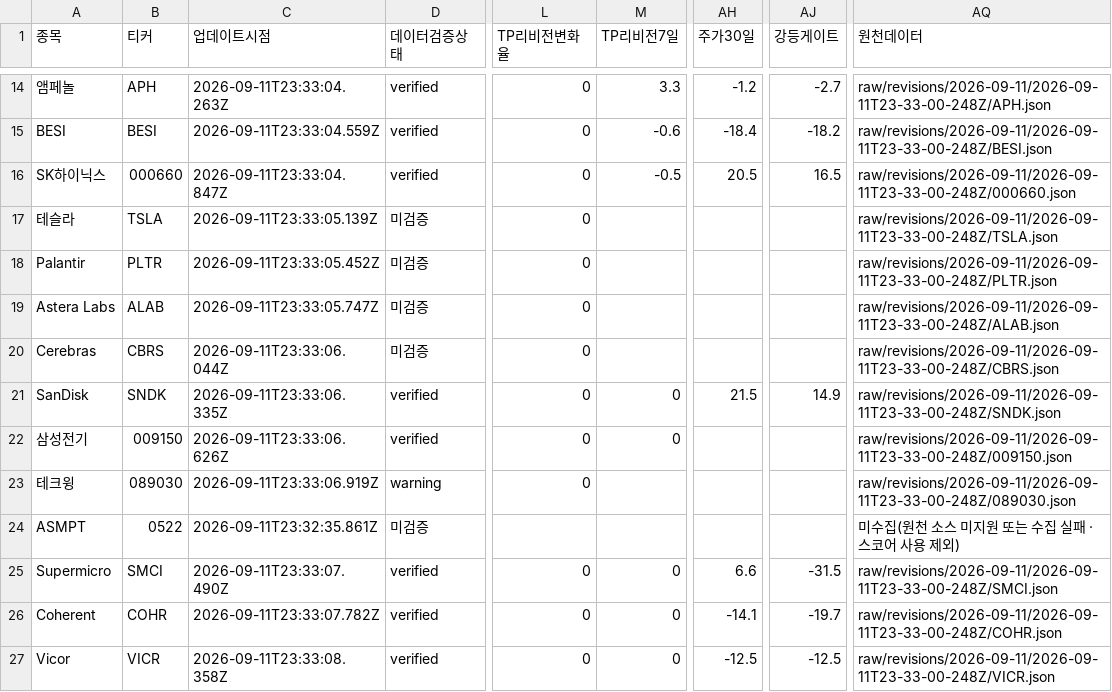
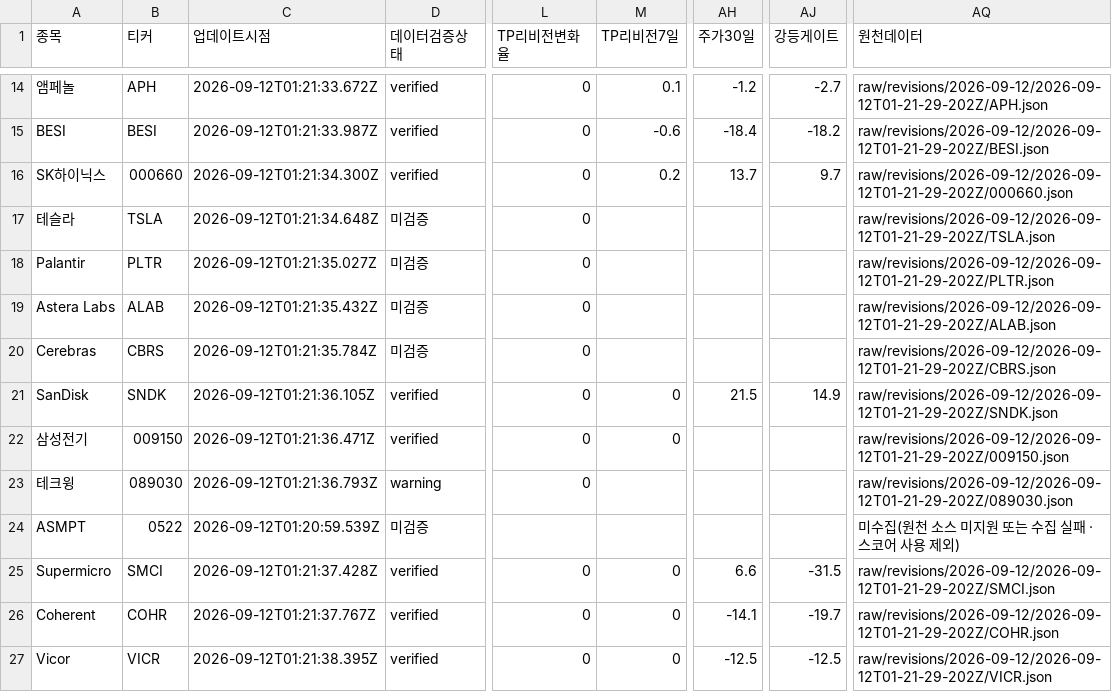
Before and after one commit to SimpleorNothing/ten-bagger, a CSV file: raw/revisions/latest.csv, drawn as a sheet; only a part is shown, gaps mark what is left out; the diff covers the shown part only; the diff names each change by its address in the sheet, - before the commit and + after, or states it on an @@ line.

Commit message:
chore: update market data + integrity-audited revisions (#2132)
Co-authored-by: github-actions[bot] <41898282+github-actions[bot]@users.noreply.github.com>

```diff
--- a/raw/revisions/latest.csv
+++ b/raw/revisions/latest.csv
-C14 (업데이트시점): 2026-09-11T23:33:04.263Z
+C14 (업데이트시점): 2026-09-12T01:21:33.672Z
-M14 (TP리비전7일): 3.3
+M14 (TP리비전7일): 0.1
-AQ14 (원천데이터): raw/revisions/2026-09-11/2026-09-11T23-33-00-248Z/APH.json
+AQ14 (원천데이터): raw/revisions/2026-09-12/2026-09-12T01-21-29-202Z/APH.json
-C15 (업데이트시점): 2026-09-11T23:33:04.559Z
+C15 (업데이트시점): 2026-09-12T01:21:33.987Z
-AQ15 (원천데이터): raw/revisions/2026-09-11/2026-09-11T23-33-00-248Z/BESI.json
+AQ15 (원천데이터): raw/revisions/2026-09-12/2026-09-12T01-21-29-202Z/BESI.json
-C16 (업데이트시점): 2026-09-11T23:33:04.847Z
+C16 (업데이트시점): 2026-09-12T01:21:34.300Z
-M16 (TP리비전7일): -0.5
+M16 (TP리비전7일): 0.2
-AH16 (주가30일): 20.5
+AH16 (주가30일): 13.7
-AJ16 (강등게이트): 16.5
+AJ16 (강등게이트): 9.7
-AQ16 (원천데이터): raw/revisions/2026-09-11/2026-09-11T23-33-00-248Z/000660.json
+AQ16 (원천데이터): raw/revisions/2026-09-12/2026-09-12T01-21-29-202Z/000660.json
-C17 (업데이트시점): 2026-09-11T23:33:05.139Z
+C17 (업데이트시점): 2026-09-12T01:21:34.648Z
-AQ17 (원천데이터): raw/revisions/2026-09-11/2026-09-11T23-33-00-248Z/TSLA.json
+AQ17 (원천데이터): raw/revisions/2026-09-12/2026-09-12T01-21-29-202Z/TSLA.json
-C18 (업데이트시점): 2026-09-11T23:33:05.452Z
+C18 (업데이트시점): 2026-09-12T01:21:35.027Z
-AQ18 (원천데이터): raw/revisions/2026-09-11/2026-09-11T23-33-00-248Z/PLTR.json
+AQ18 (원천데이터): raw/revisions/2026-09-12/2026-09-12T01-21-29-202Z/PLTR.json
-C19 (업데이트시점): 2026-09-11T23:33:05.747Z
+C19 (업데이트시점): 2026-09-12T01:21:35.432Z
-AQ19 (원천데이터): raw/revisions/2026-09-11/2026-09-11T23-33-00-248Z/ALAB.json
+AQ19 (원천데이터): raw/revisions/2026-09-12/2026-09-12T01-21-29-202Z/ALAB.json
-C20 (업데이트시점): 2026-09-11T23:33:06.044Z
+C20 (업데이트시점): 2026-09-12T01:21:35.784Z
-AQ20 (원천데이터): raw/revisions/2026-09-11/2026-09-11T23-33-00-248Z/CBRS.json
+AQ20 (원천데이터): raw/revisions/2026-09-12/2026-09-12T01-21-29-202Z/CBRS.json
-C21 (업데이트시점): 2026-09-11T23:33:06.335Z
+C21 (업데이트시점): 2026-09-12T01:21:36.105Z
-AQ21 (원천데이터): raw/revisions/2026-09-11/2026-09-11T23-33-00-248Z/SNDK.json
+AQ21 (원천데이터): raw/revisions/2026-09-12/2026-09-12T01-21-29-202Z/SNDK.json
-C22 (업데이트시점): 2026-09-11T23:33:06.626Z
+C22 (업데이트시점): 2026-09-12T01:21:36.471Z
-AQ22 (원천데이터): raw/revisions/2026-09-11/2026-09-11T23-33-00-248Z/009150.json
+AQ22 (원천데이터): raw/revisions/2026-09-12/2026-09-12T01-21-29-202Z/009150.json
-C23 (업데이트시점): 2026-09-11T23:33:06.919Z
+C23 (업데이트시점): 2026-09-12T01:21:36.793Z
-AQ23 (원천데이터): raw/revisions/2026-09-11/2026-09-11T23-33-00-248Z/089030.json
+AQ23 (원천데이터): raw/revisions/2026-09-12/2026-09-12T01-21-29-202Z/089030.json
-C24 (업데이트시점): 2026-09-11T23:32:35.861Z
+C24 (업데이트시점): 2026-09-12T01:20:59.539Z
-C25 (업데이트시점): 2026-09-11T23:33:07.490Z
+C25 (업데이트시점): 2026-09-12T01:21:37.428Z
-AQ25 (원천데이터): raw/revisions/2026-09-11/2026-09-11T23-33-00-248Z/SMCI.json
+AQ25 (원천데이터): raw/revisions/2026-09-12/2026-09-12T01-21-29-202Z/SMCI.json
-C26 (업데이트시점): 2026-09-11T23:33:07.782Z
+C26 (업데이트시점): 2026-09-12T01:21:37.767Z
-AQ26 (원천데이터): raw/revisions/2026-09-11/2026-09-11T23-33-00-248Z/COHR.json
+AQ26 (원천데이터): raw/revisions/2026-09-12/2026-09-12T01-21-29-202Z/COHR.json
-C27 (업데이트시점): 2026-09-11T23:33:08.358Z
+C27 (업데이트시점): 2026-09-12T01:21:38.395Z
-AQ27 (원천데이터): raw/revisions/2026-09-11/2026-09-11T23-33-00-248Z/VICR.json
+AQ27 (원천데이터): raw/revisions/2026-09-12/2026-09-12T01-21-29-202Z/VICR.json
```
Also changed, not shown: 64 edited cells elsewhere in this file, 34 other files.
